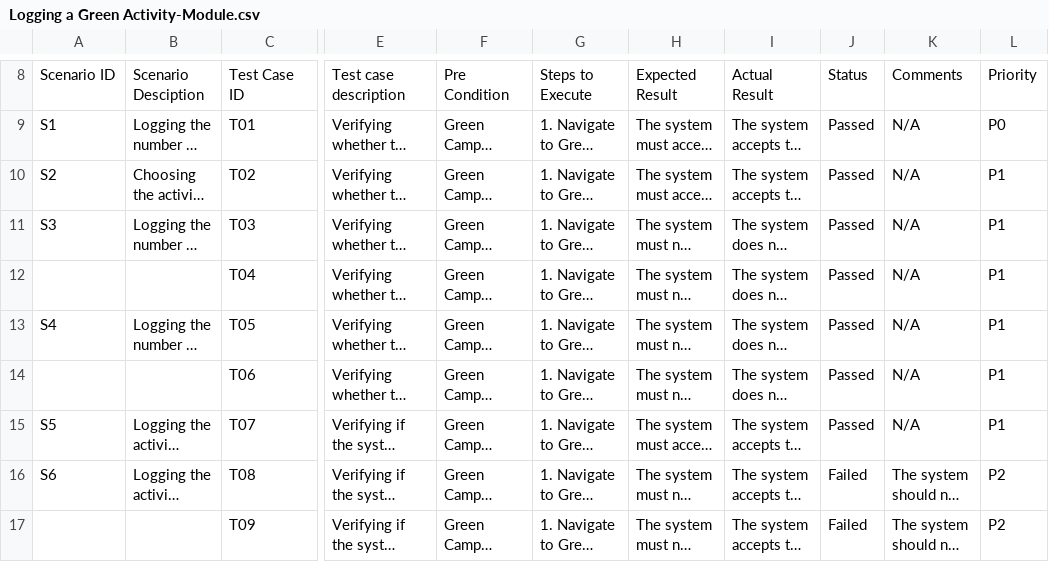
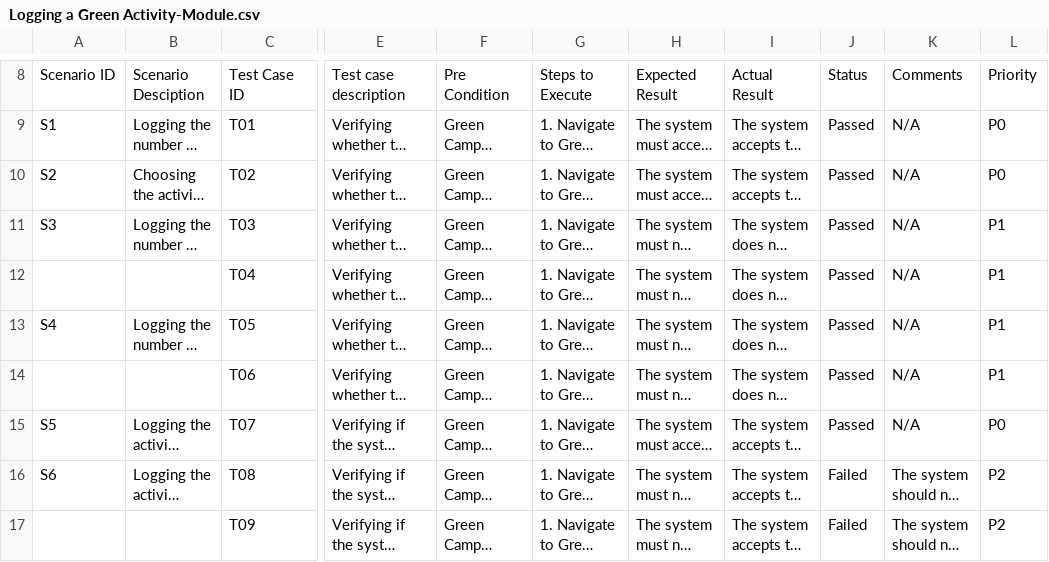
Before and after one commit to shristij7/manual-testing-projects, a CSV file: GreenCampusHelper/Logging a Green Activity-Module.csv, drawn as a sheet; only a part is shown, gaps mark what is left out; long unchanged cells end in …; the diff names each change by its address in the sheet, - before the commit and + after, or states it on an @@ line.

Commit message:
Update Logging a Green Activity-Module.csv

```diff
--- a/GreenCampusHelper/Logging a Green Activity-Module.csv
+++ b/GreenCampusHelper/Logging a Green Activity-Module.csv
-L10: P1
+L10: P0
-L15: P1
+L15: P0
```
